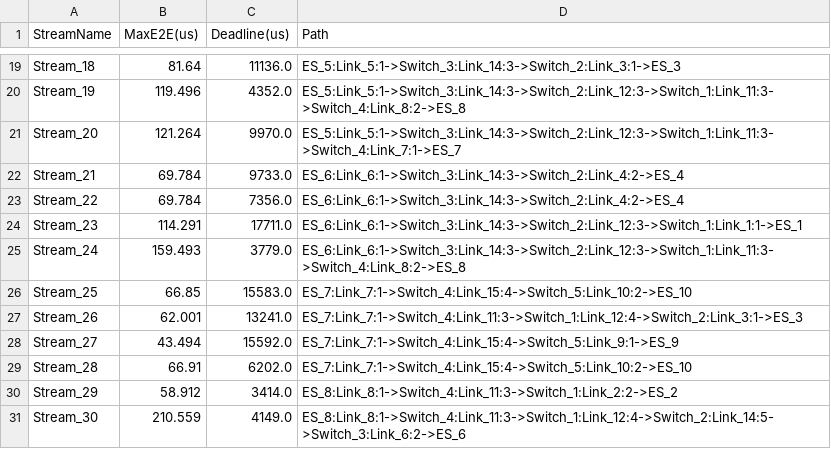
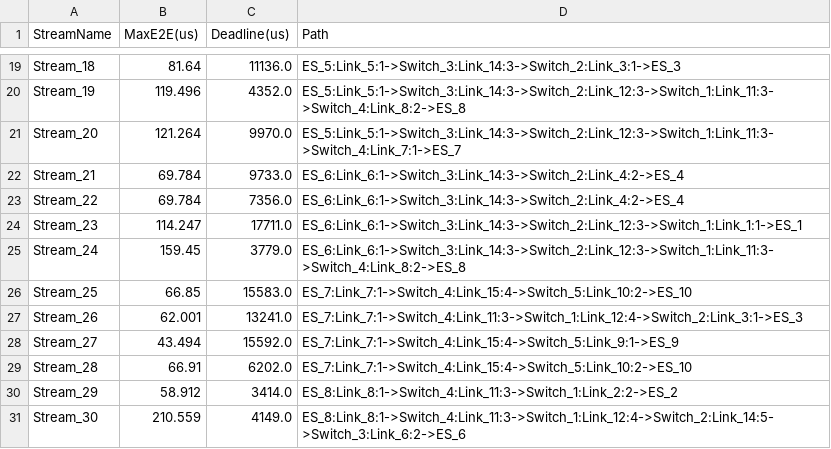
Before and after one commit to madsr2d2/02226-NES, a CSV file: output.csv, drawn as a sheet; only a part is shown, gaps mark what is left out; the diff covers the shown part only.

```diff
--- a/output.csv
+++ b/output.csv
@@ -23,4 +23,4 @@ Stream_21, 69.784, 9733.0, ES_6:Link_6:1->Switch_3:Link_14:3->Switch_2:Link_4:2-
 Stream_22, 69.784, 7356.0, ES_6:Link_6:1->Switch_3:Link_14:3->Switch_2:Link_4:2->ES_4
-Stream_23, 114.291, 17711.0, ES_6:Link_6:1->Switch_3:Link_14:3->Switch_2:Link_12:3->Switch_1:Link_1:1->ES_1
-Stream_24, 159.493, 3779.0, ES_6:Link_6:1->Switch_3:Link_14:3->Switch_2:Link_12:3->Switch_1:Link_11:3->Switch_4:Link_8:2->ES_8
+Stream_23, 114.247, 17711.0, ES_6:Link_6:1->Switch_3:Link_14:3->Switch_2:Link_12:3->Switch_1:Link_1:1->ES_1
+Stream_24, 159.45, 3779.0, ES_6:Link_6:1->Switch_3:Link_14:3->Switch_2:Link_12:3->Switch_1:Link_11:3->Switch_4:Link_8:2->ES_8
 Stream_25, 66.85, 15583.0, ES_7:Link_7:1->Switch_4:Link_15:4->Switch_5:Link_10:2->ES_10
```
Also changed, not shown: 13 edited cells elsewhere in this file, 3 other files.
